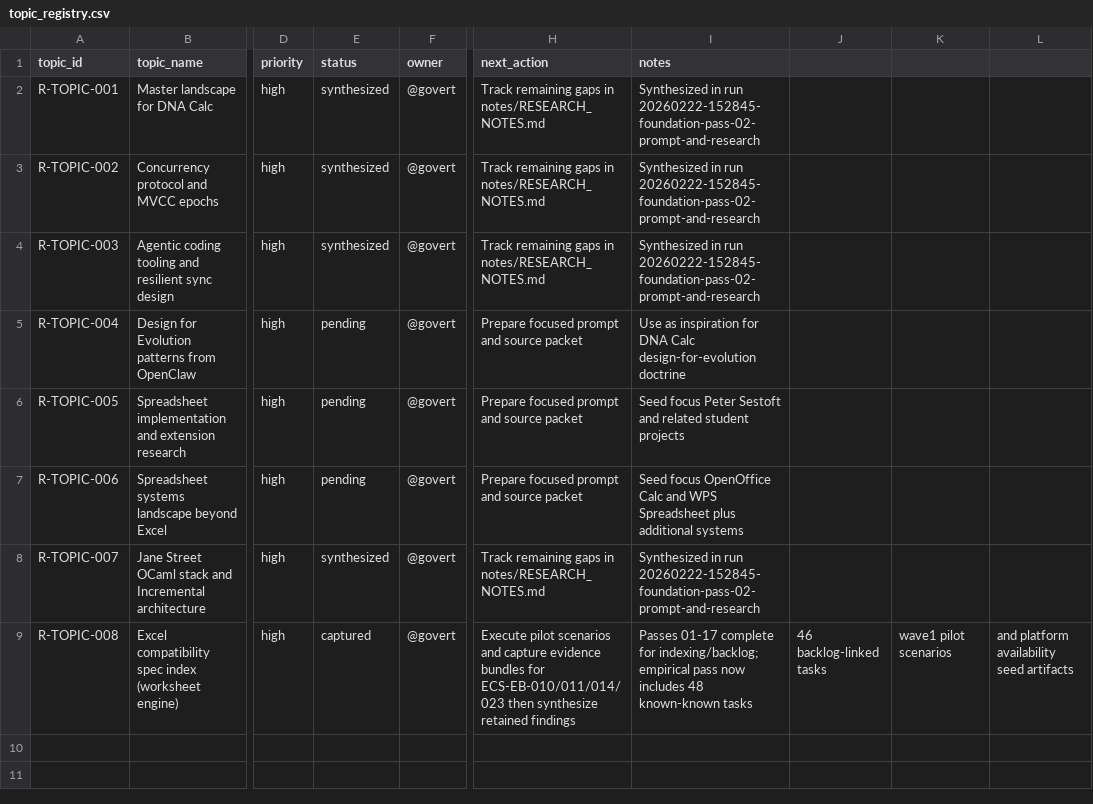
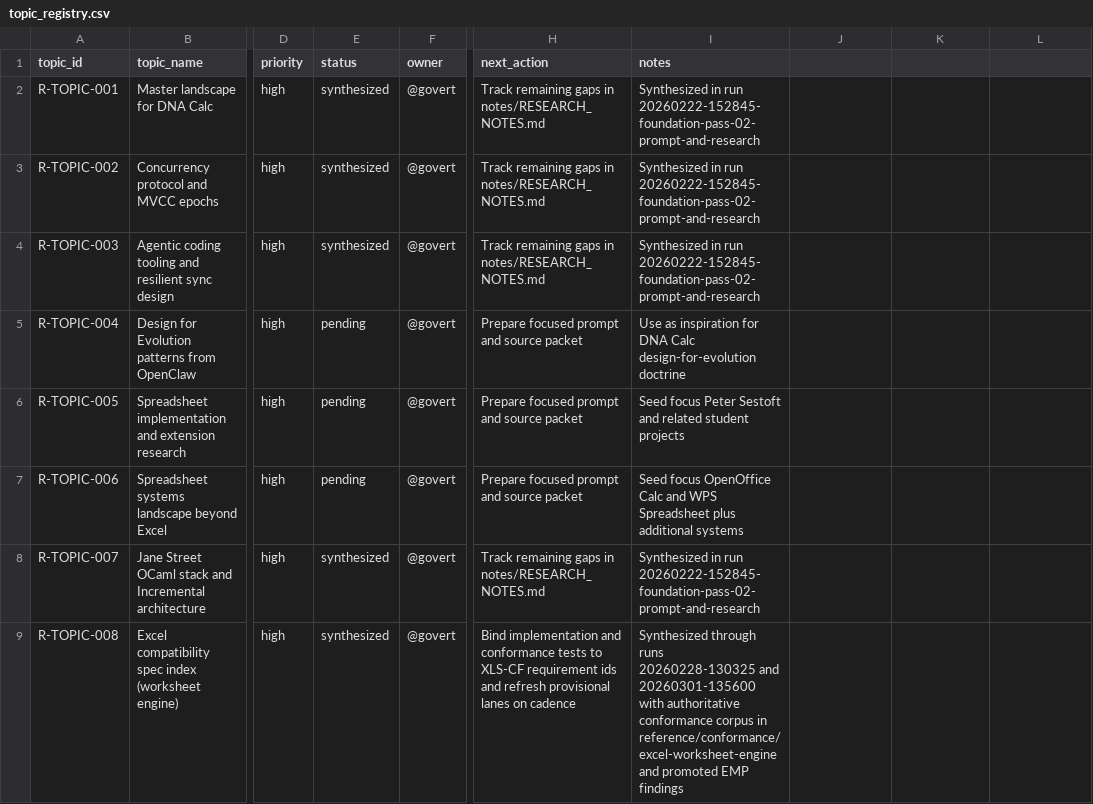
Before and after one commit to DnaCalc/Foundation, a CSV file: research/topic_registry.csv, drawn as a sheet; only a part is shown, gaps mark what is left out; the diff names each change by its address in the sheet, - before the commit and + after, or states it on an @@ line.

Commit message:
Build authoritative Excel conformance corpus from spec and empirical passes

```diff
--- a/research/topic_registry.csv
+++ b/research/topic_registry.csv
-E9 (status): captured
+E9 (status): synthesized
-H9 (next_action): Execute pilot scenarios and capture evidence bundles for ECS-EB-010/011/014/023 then synthesize retained findings
+H9 (next_action): Bind implementation and conformance tests to XLS-CF requirement ids and refresh provisional lanes on cadence
-I9 (notes): Passes 01-17 complete for indexing/backlog; empirical pass now includes 48 known-known tasks
+I9 (notes): Synthesized through runs 20260228-130325 and 20260301-135600 with authoritative conformance corpus in reference/conformance/excel-worksheet-engine and promoted EMP findings
-J9: 46 backlog-linked tasks
+J9: (empty)
-K9: wave1 pilot scenarios
+K9: (empty)
-L9: and platform availability seed artifacts
+L9: (empty)
```
Also changed, not shown: 24 other files.
